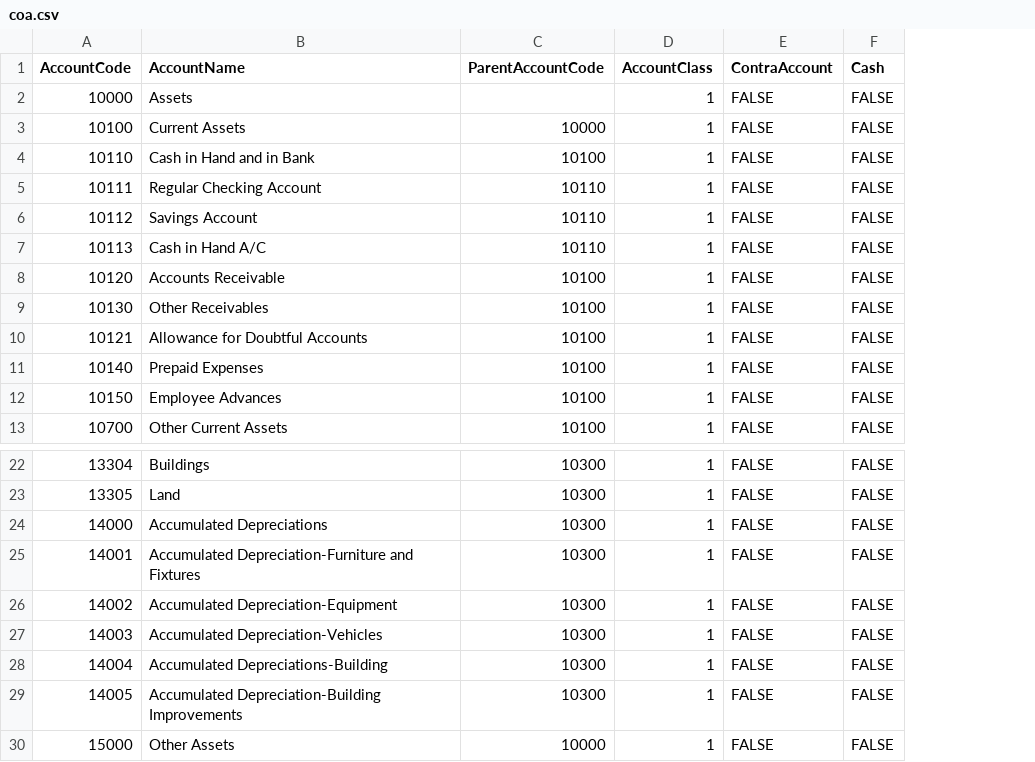
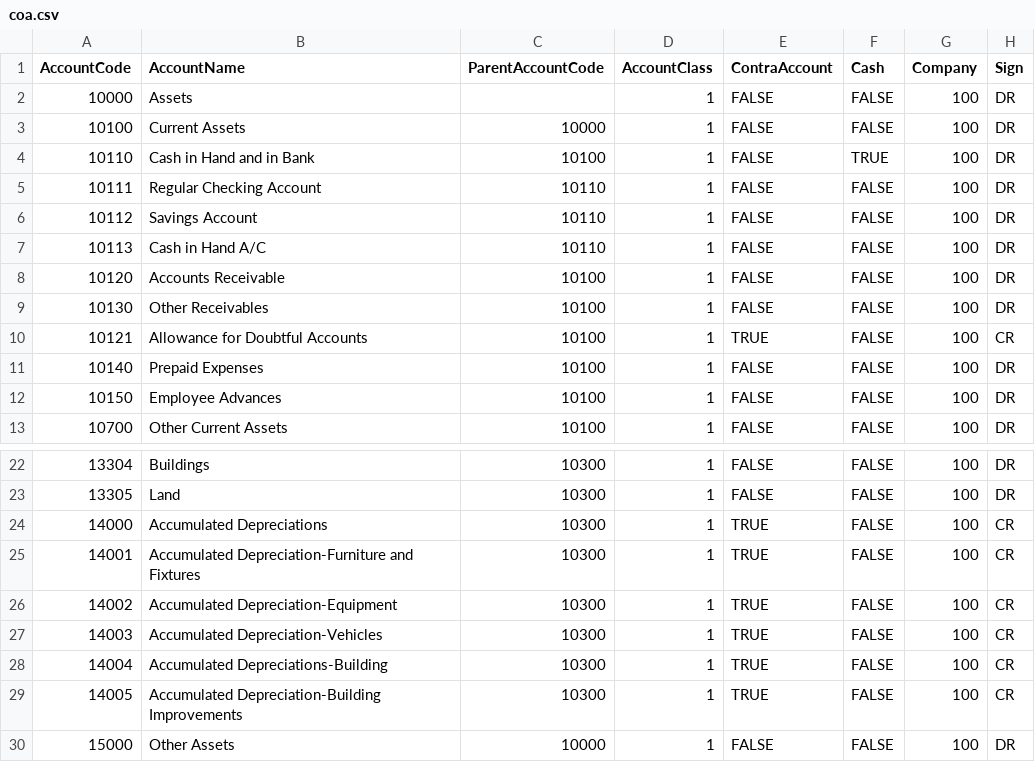
Before and after one commit to c29m/accountgo, a CSV file: Source/Web/App_Data/coa.csv, drawn as a sheet; only a part is shown, gaps mark what is left out; the diff names each change by its address in the sheet, - before the commit and + after, or states it on an @@ line.

Commit message:
add view to add new account

```diff
--- a/Source/Web/App_Data/coa.csv
+++ b/Source/Web/App_Data/coa.csv
+column G (Company), rows 2-13: all 100; rows 22-30: all 100
+column H (Sign), rows 2-13: DR | DR | DR | DR | DR | DR | DR | DR | CR | DR | DR | DR; rows 22-30: DR | DR | CR | CR | CR | CR | CR | CR | DR
-F4 (Cash): FALSE
+F4 (Cash): TRUE
-E10 (ContraAccount): FALSE
+E10 (ContraAccount): TRUE
-E24:E29 (ContraAccount): FALSE
+E24:E29 (ContraAccount): TRUE
```
Also changed, not shown: 17 other files.
